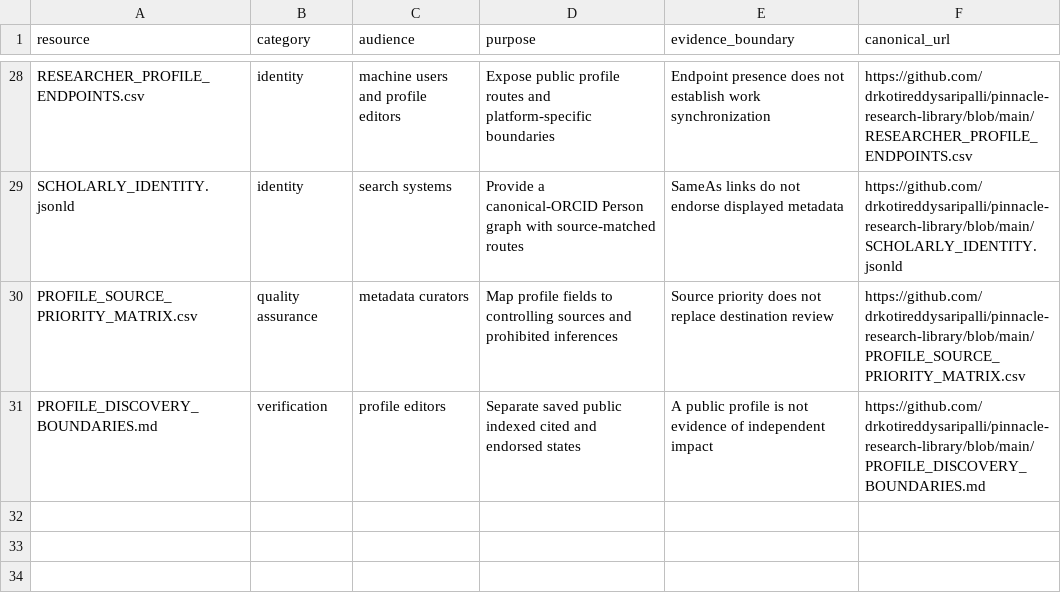
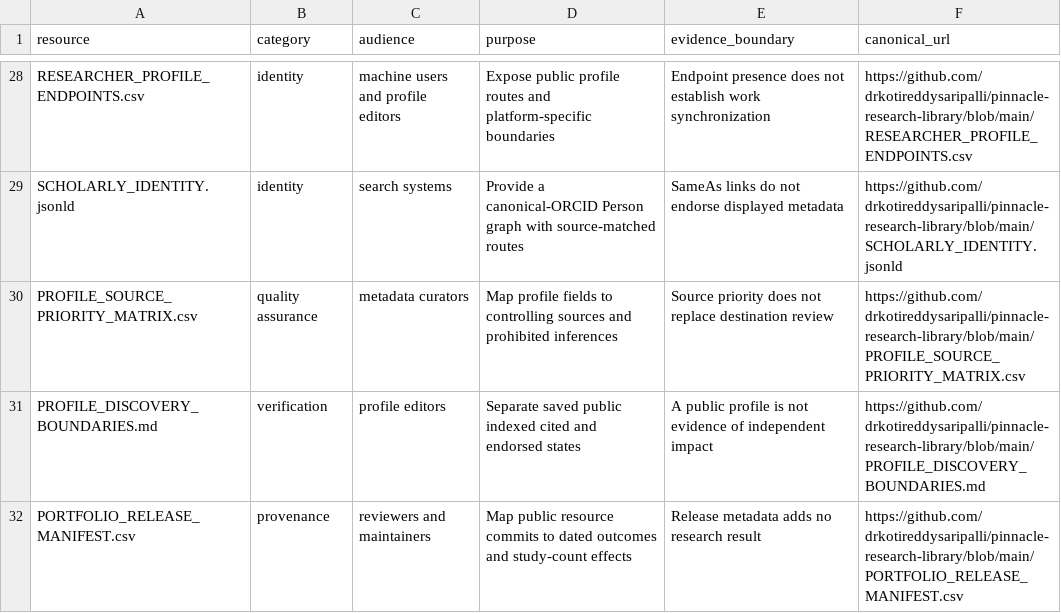
Before and after one commit to drkotireddysaripalli/pinnacle-research-library, a CSV file: OPEN_SCIENCE_RESOURCE_CATALOG.csv, drawn as a sheet; only a part is shown, gaps mark what is left out.

```diff
--- a/OPEN_SCIENCE_RESOURCE_CATALOG.csv
+++ b/OPEN_SCIENCE_RESOURCE_CATALOG.csv
@@ -31 +31,2 @@ PROFILE_SOURCE_PRIORITY_MATRIX.csv,quality assurance,metadata curators,Map profi
 PROFILE_DISCOVERY_BOUNDARIES.md,verification,profile editors,Separate saved public indexed cited and endorsed states,A public profile is not evidence of independent impact,https://github.com/drkotireddysaripalli/pinnacle-research-library/blob/main/PROFILE_DISCOVERY_BOUNDARIES.md
+PORTFOLIO_RELEASE_MANIFEST.csv,provenance,reviewers and maintainers,Map public resource commits to dated outcomes and study-count effects,Release metadata adds no research result,https://github.com/drkotireddysaripalli/pinnacle-research-library/blob/main/PORTFOLIO_RELEASE_MANIFEST.csv
```
Also changed, not shown: PORTFOLIO_RELEASE_MANIFEST.csv, 6 other files.
